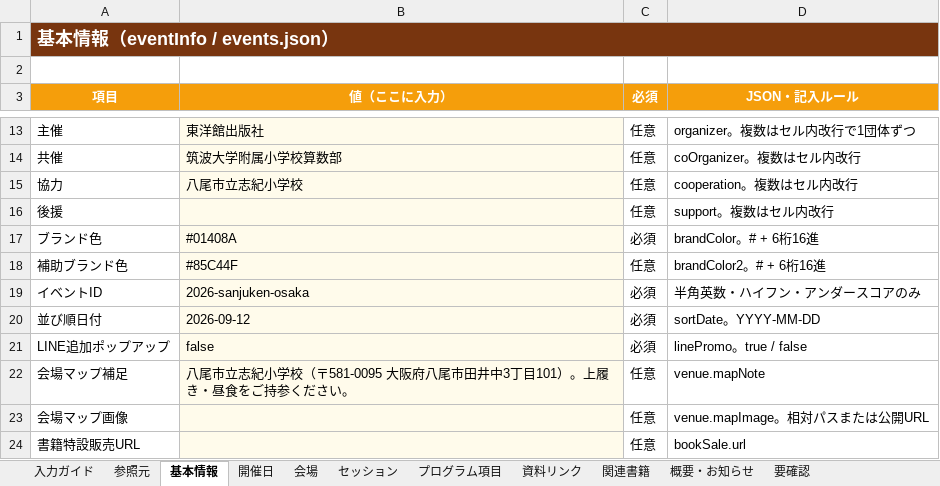
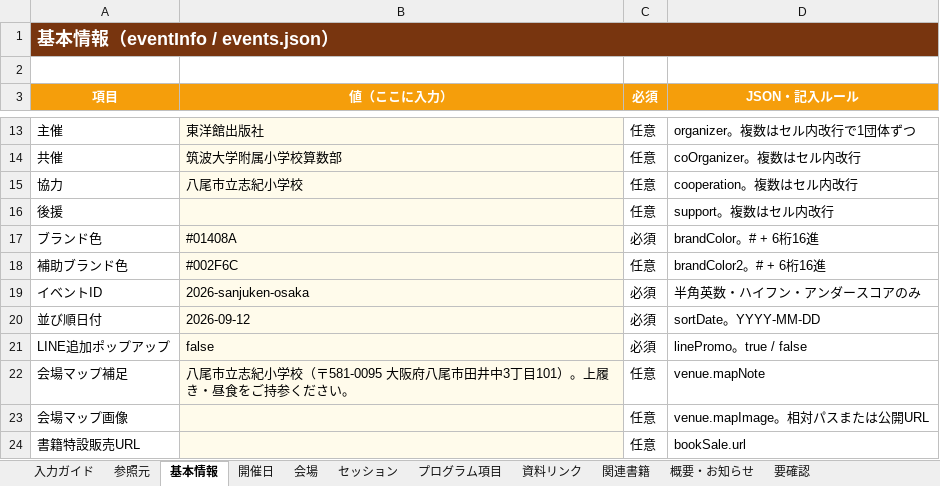
Before and after one commit to toyokan/t-pod, an Excel workbook: outputs/019fa831-70ed-7823-bd30-ff28326f813f/2026-09-12_算数授業研究公開講座_in大阪_イベント情報.xlsx, sheet 基本情報, drawn as a sheet; only a part is shown, gaps mark what is left out; values as stored, in another font and other column widths than the file's, no borders; the diff names each change by its address in the sheet, - before the commit and + after, or states it on an @@ line.

```diff
--- a/outputs/019fa831-70ed-7823-bd30-ff28326f813f/2026-09-12_算数授業研究公開講座_in大阪_イベント情報.xlsx (sheet 基本情報)
+++ b/outputs/019fa831-70ed-7823-bd30-ff28326f813f/2026-09-12_算数授業研究公開講座_in大阪_イベント情報.xlsx (sheet 基本情報)
-B18 (値（ここに入力）): #85C44F
+B18 (値（ここに入力）): #002F6C
```
Also changed, not shown: sheet 資料リンク, sheet 要確認, 1 other file.
